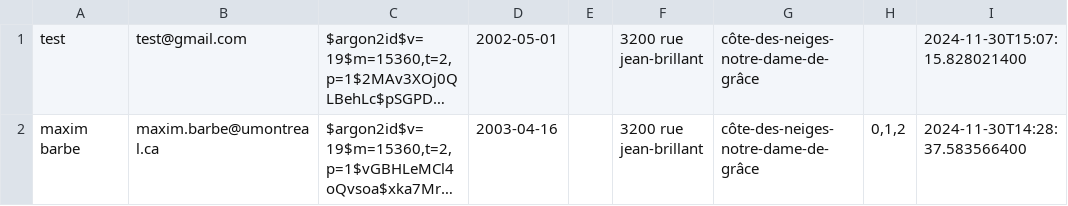
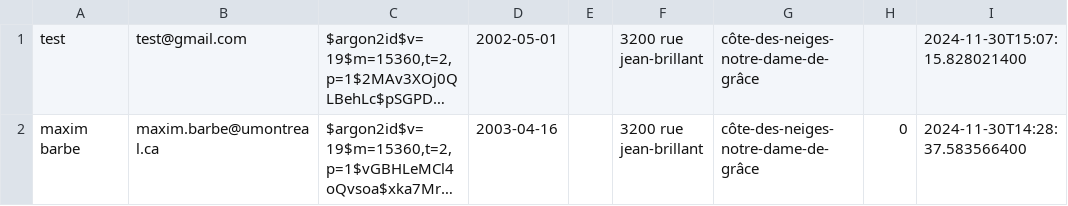
Before and after one commit to maximbarbe/IFT-2255-Devoir-1, a CSV file: prototype2/src/residents.csv, drawn as a sheet; long unchanged cells end in …; the diff names each change by its address in the sheet, - before the commit and + after, or states it on an @@ line.

```diff
--- a/prototype2/src/residents.csv
+++ b/prototype2/src/residents.csv
-H2: 0,1,2
+H2: 0
```
Also changed, not shown: 4 other files.
